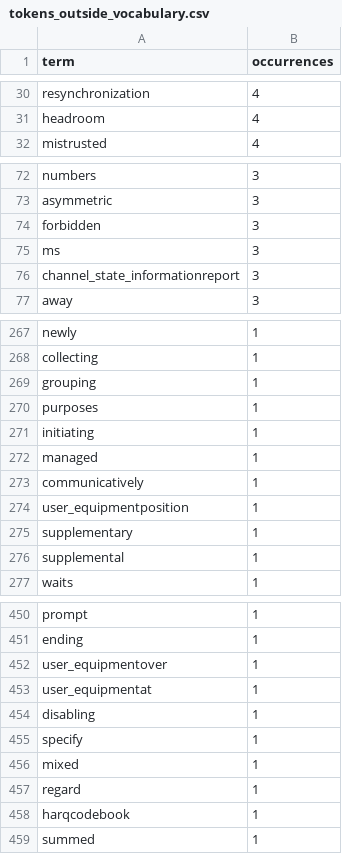
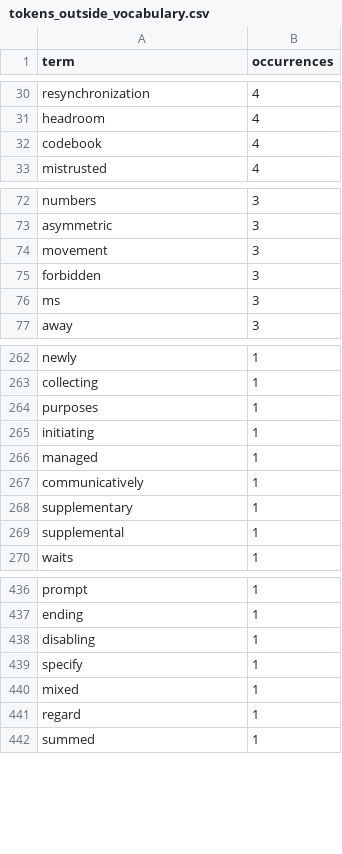
Before and after one commit to youyoung0602-blip/Big-Data-Analysis, a CSV file: 08_검색식개선_단계별/02_용어정제_TFIDF/tokens_outside_vocabulary.csv, drawn as a sheet; only a part is shown, gaps mark what is left out; removed rows and columns are numbered as before the commit, all else as after; the diff covers the shown part only; the diff names each change by its address in the sheet, - before the commit and + after, or states it on an @@ line.

```diff
--- a/08_검색식개선_단계별/02_용어정제_TFIDF/tokens_outside_vocabulary.csv
+++ b/08_검색식개선_단계별/02_용어정제_TFIDF/tokens_outside_vocabulary.csv
+row 32: codebook | 4
+row 74: movement | 3
-row 76: channel_state_informationreport | 3
-row 269: grouping | 1
-row 274: user_equipmentposition | 1
-row 452: user_equipmentover | 1
-row 453: user_equipmentat | 1
-row 458: harqcodebook | 1
```
Also changed, not shown: 37 removed rows and 2 edited cells elsewhere in this file, 08_검색식개선_단계별/02_용어정제_TFIDF/keywords_after.csv, 08_검색식개선_단계별/02_용어정제_TFIDF/removed_terms.csv, 18 other files.
